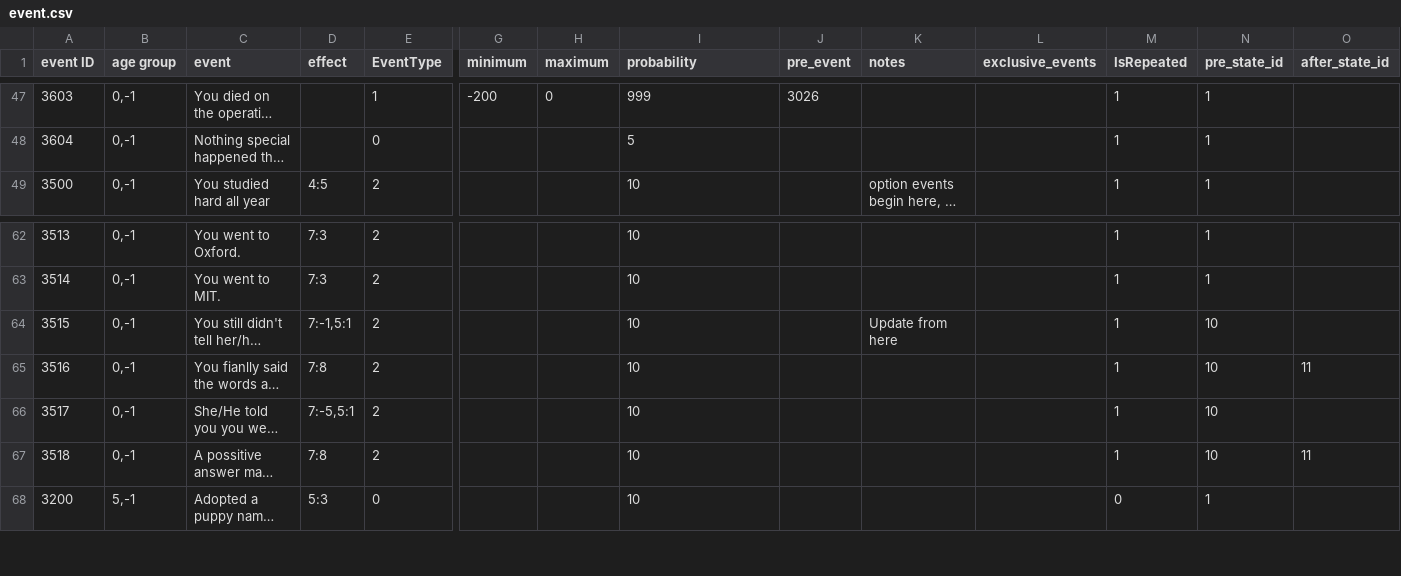
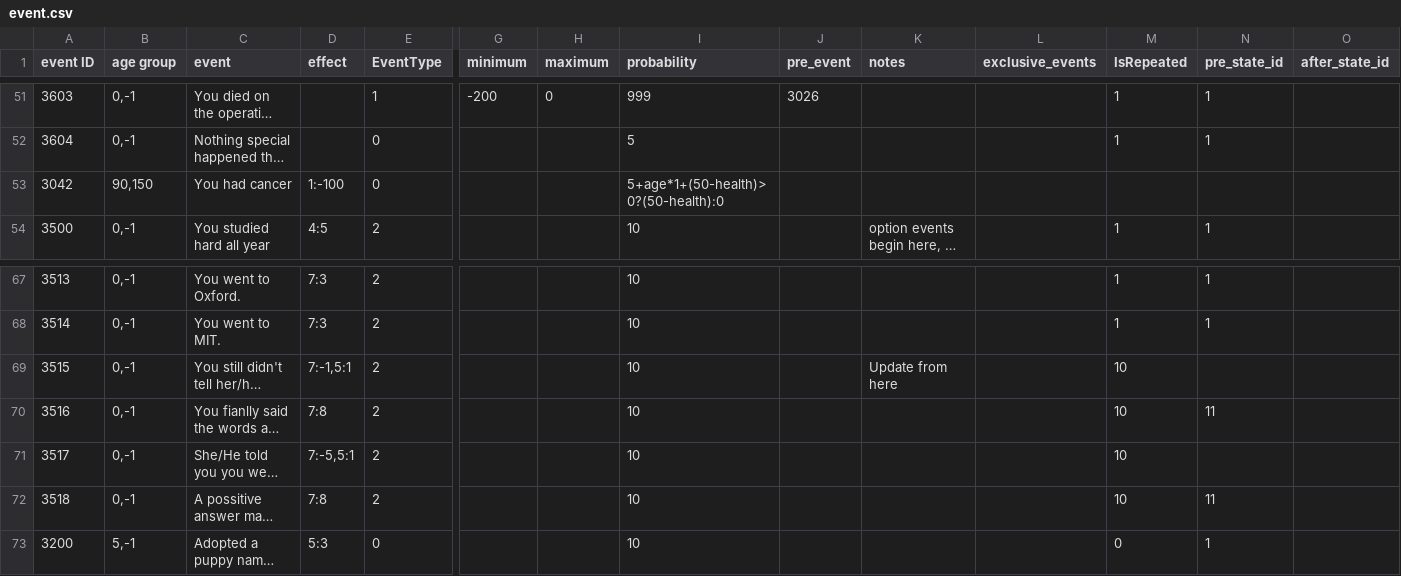
Before and after one commit to 1183572098/second_life_game_project, a CSV file: static/config/event.csv, drawn as a sheet; only a part is shown, gaps mark what is left out; long unchanged cells end in …; addresses are those after the commit; rows hold the shown columns only; the diff covers the shown part only; the diff names each change by its address in the sheet, - before the commit and + after, or states it on an @@ line.

```diff
--- a/static/config/event.csv
+++ b/static/config/event.csv
+row 53: 3042 | 90,150 | You had cancer | 1:-100 | 0 |  |  | 5+age*1+(50-health)>0?(50-health):0
-M69:M72 (IsRepeated): 1
+M69:M72 (IsRepeated): 10
-N69 (pre_state_id): 10
+N69 (pre_state_id): (empty)
-N70 (pre_state_id): 10
+N70 (pre_state_id): 11
-O70 (after_state_id): 11
+O70 (after_state_id): (empty)
-N71 (pre_state_id): 10
+N71 (pre_state_id): (empty)
-N72 (pre_state_id): 10
+N72 (pre_state_id): 11
-O72 (after_state_id): 11
+O72 (after_state_id): (empty)
```
Also changed, not shown: 9 added rows, 5 removed rows and 41 edited cells elsewhere in this file.
